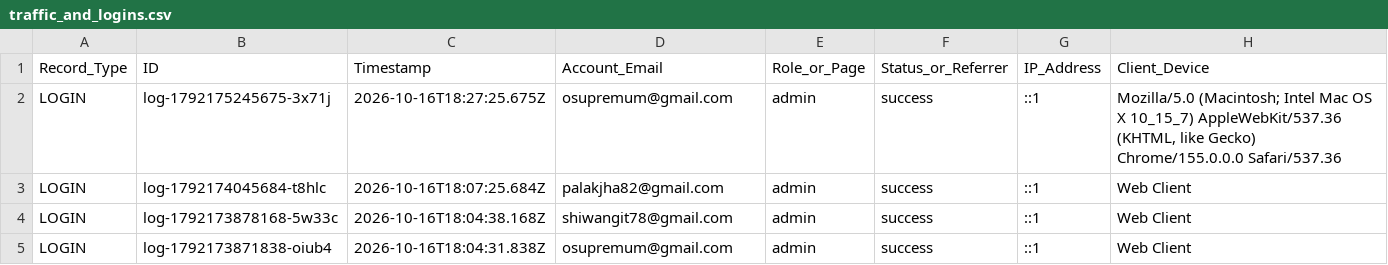
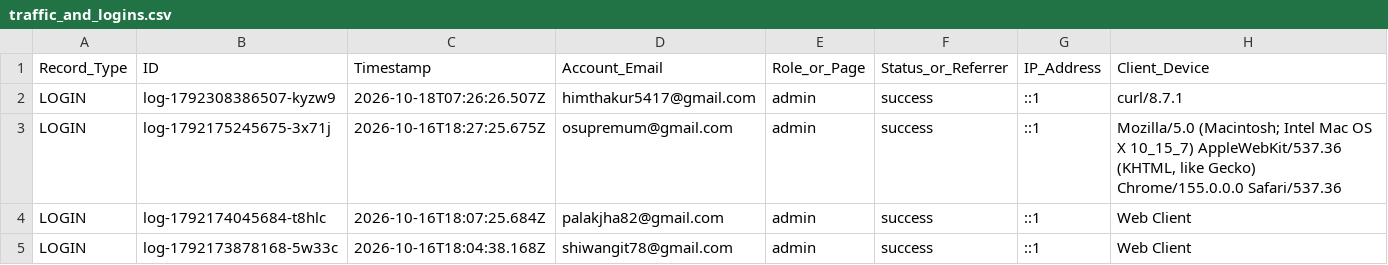
Before and after one commit to himthakur5417-star/OS, a CSV file: data/traffic_and_logins.csv, drawn as a sheet; only a part is shown; the shorter side is filled out with more unchanged rows.

Commit message:
fix(auth): remove mock cadet auto-login, add google sync with admin detection, and safe serverless db writes

```diff
--- a/data/traffic_and_logins.csv
+++ b/data/traffic_and_logins.csv
@@ -1,2 +1,3 @@
 Record_Type,ID,Timestamp,Account_Email,Role_or_Page,Status_or_Referrer,IP_Address,Client_Device
+"LOGIN","log-1792308386507-kyzw9","2026-10-18T07:26:26.507Z","himthakur5417@gmail.com","admin","success","::1","curl/8.7.1"
 "LOGIN","log-1792175245675-3x71j","2026-10-16T18:27:25.675Z","osupremum@gmail.com","admin","success","::1","Mozilla/5.0 (Macintosh; Intel Mac OS X 10_15_7) AppleWebKit/537.36 (KHTML, like Gecko) Chrome/155.0.0.0 Safari/537.36"
```
Also changed, not shown: 7 other files.
